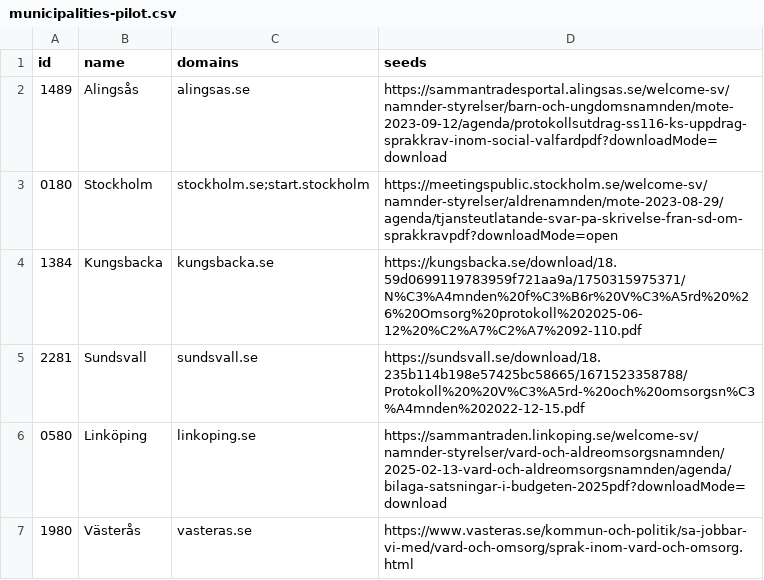
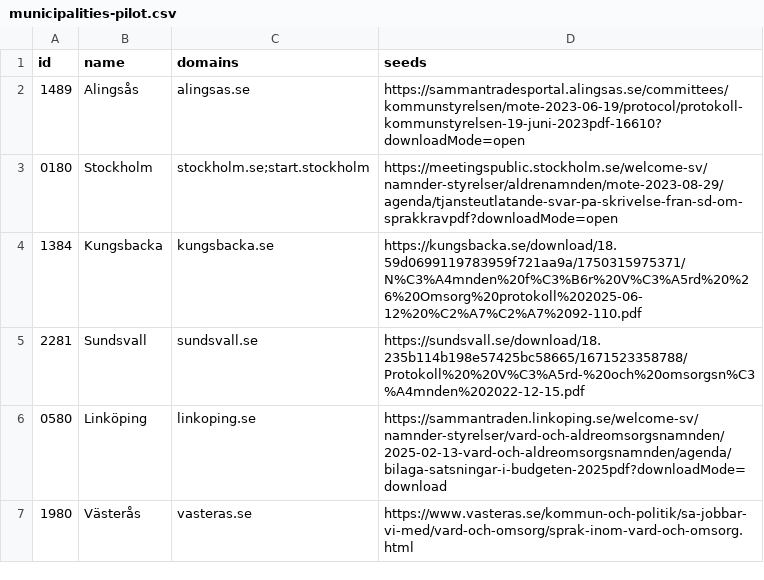
Before and after one commit to Mihagley/Scraping_Swedish_elderly_care, a CSV file: research/municipalities-pilot.csv, drawn as a sheet.

Commit message:
Flag soft-404 source pages and collect corrected Alingsås protocol

```diff
--- a/research/municipalities-pilot.csv
+++ b/research/municipalities-pilot.csv
@@ -1,3 +1,3 @@
 id,name,domains,seeds
-1489,Alingsås,alingsas.se,https://sammantradesportal.alingsas.se/welcome-sv/namnder-styrelser/barn-och-ungdomsnamnden/mote-2023-09-12/agenda/protokollsutdrag-ss116-ks-uppdrag-sprakkrav-inom-social-valfardpdf?downloadMode=download
+1489,Alingsås,alingsas.se,https://sammantradesportal.alingsas.se/committees/kommunstyrelsen/mote-2023-06-19/protocol/protokoll-kommunstyrelsen-19-juni-2023pdf-16610?downloadMode=open
 0180,Stockholm,stockholm.se;start.stockholm,https://meetingspublic.stockholm.se/welcome-sv/namnder-styrelser/aldrenamnden/mote-2023-08-29/agenda/tjansteutlatande-svar-pa-skrivelse-fran-sd-om-sprakkravpdf?downloadMode=open
```
Also changed, not shown: 6 other files.
